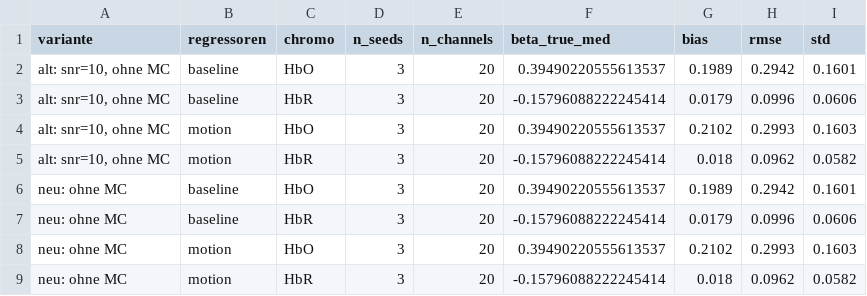
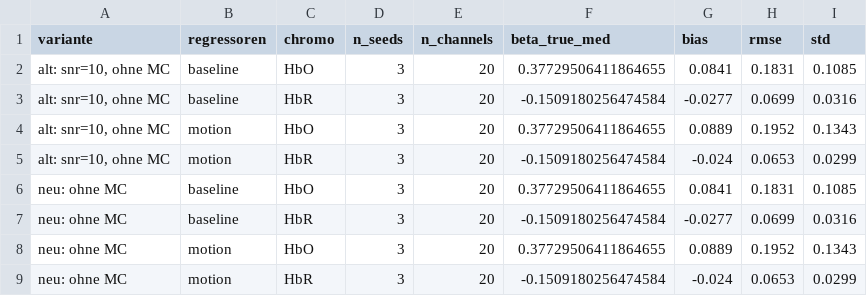
Before and after one commit to juliandmx/fnirs-drift-glm, a CSV file: results/preprocessing_comparison.csv, drawn as a sheet; only a part is shown; the diff covers the shown part only.

```diff
--- a/results/preprocessing_comparison.csv
+++ b/results/preprocessing_comparison.csv
@@ -1,9 +1,9 @@
 variante,regressoren,chromo,n_seeds,n_channels,beta_true_med,bias,rmse,std
-"alt: snr=10, ohne MC",baseline,HbO,3,20,0.39490220555613537,0.1989,0.2942,0.1601
-"alt: snr=10, ohne MC",baseline,HbR,3,20,-0.15796088222245414,0.0179,0.0996,0.0606
-"alt: snr=10, ohne MC",motion,HbO,3,20,0.39490220555613537,0.2102,0.2993,0.1603
-"alt: snr=10, ohne MC",motion,HbR,3,20,-0.15796088222245414,0.018,0.0962,0.0582
-neu: ohne MC,baseline,HbO,3,20,0.39490220555613537,0.1989,0.2942,0.1601
-neu: ohne MC,baseline,HbR,3,20,-0.15796088222245414,0.0179,0.0996,0.0606
-neu: ohne MC,motion,HbO,3,20,0.39490220555613537,0.2102,0.2993,0.1603
-neu: ohne MC,motion,HbR,3,20,-0.15796088222245414,0.018,0.0962,0.0582
+"alt: snr=10, ohne MC",baseline,HbO,3,20,0.37729506411864655,0.0841,0.1831,0.1085
+"alt: snr=10, ohne MC",baseline,HbR,3,20,-0.1509180256474584,-0.0277,0.0699,0.0316
+"alt: snr=10, ohne MC",motion,HbO,3,20,0.37729506411864655,0.0889,0.1952,0.1343
+"alt: snr=10, ohne MC",motion,HbR,3,20,-0.1509180256474584,-0.024,0.0653,0.0299
+neu: ohne MC,baseline,HbO,3,20,0.37729506411864655,0.0841,0.1831,0.1085
+neu: ohne MC,baseline,HbR,3,20,-0.1509180256474584,-0.0277,0.0699,0.0316
+neu: ohne MC,motion,HbO,3,20,0.37729506411864655,0.0889,0.1952,0.1343
+neu: ohne MC,motion,HbR,3,20,-0.1509180256474584,-0.024,0.0653,0.0299
```
Also changed, not shown: 32 edited cells elsewhere in this file, results/hrf_retention.csv, 52 other files.
